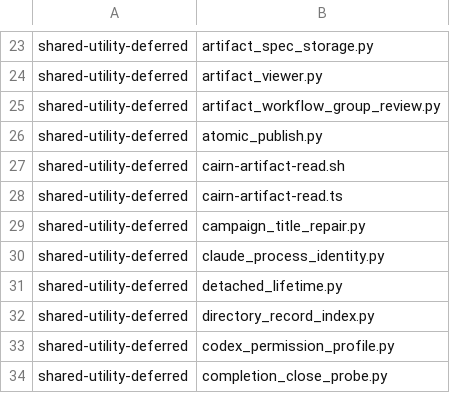
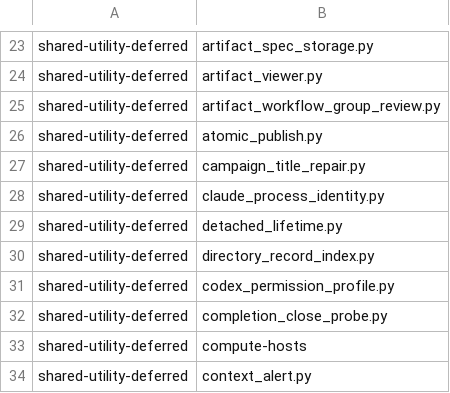
Before and after one commit to dmlguq456/hearting, a TSV file: tools/adaptation-census.tsv, drawn as a sheet; only a part is shown, gaps mark what is left out; the shorter side is filled out with more unchanged rows.

```diff
--- a/tools/adaptation-census.tsv
+++ b/tools/adaptation-census.tsv
@@ -26,4 +26,2 @@ shared-utility-deferred	artifact_workflow_group_review.py
 shared-utility-deferred	atomic_publish.py
-shared-utility-deferred	cairn-artifact-read.sh
-shared-utility-deferred	cairn-artifact-read.ts
 shared-utility-deferred	campaign_title_repair.py
```
Also changed, not shown: tools/skill-conformance/invocation-policy.tsv, tools/test-durations.tsv, 28 other files.
